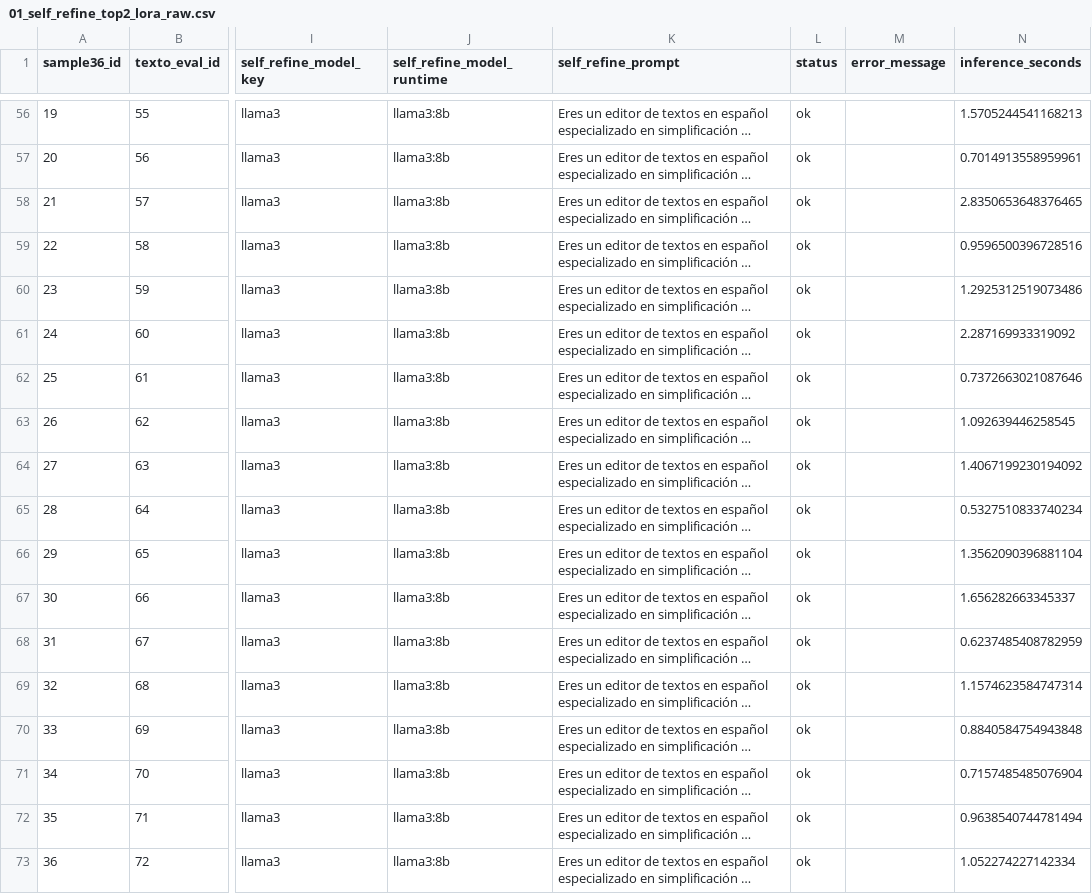
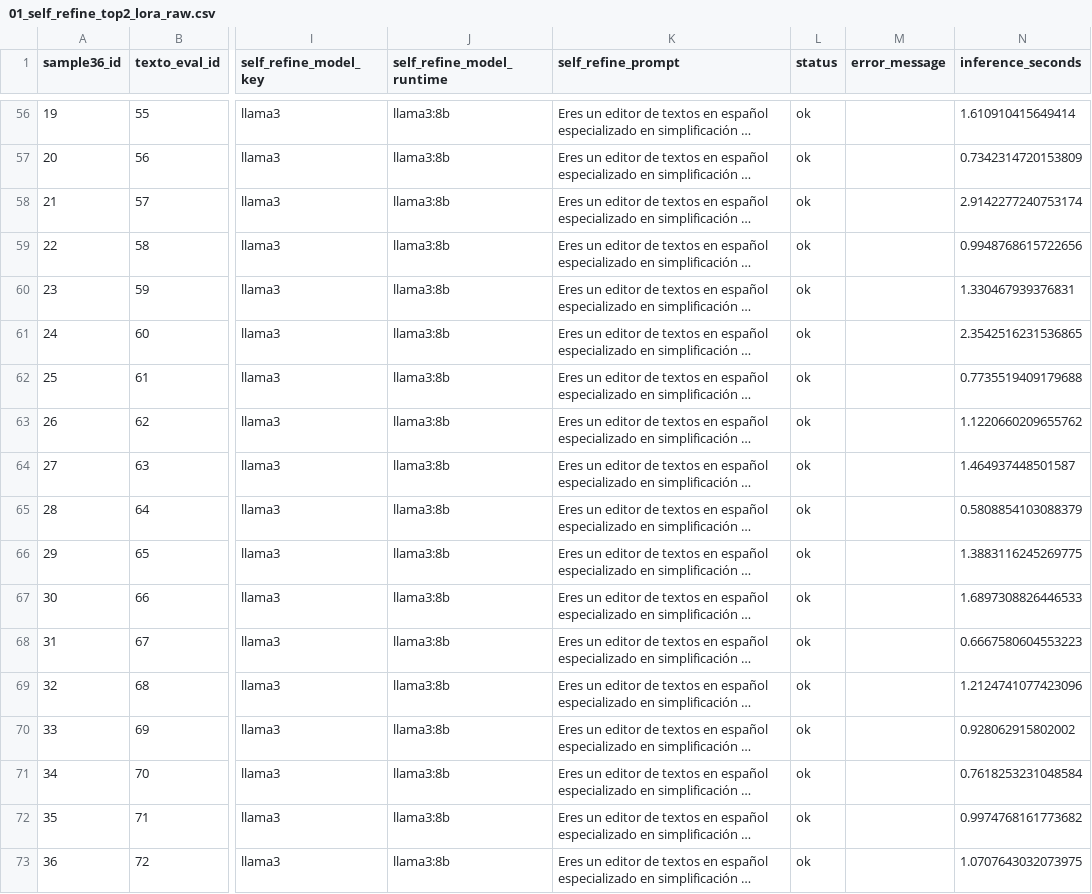
Before and after one commit to HarielPS/TT2, a CSV file: outputs/self_refine_top2_lora/01_self_refine_top2_lora_raw.csv, drawn as a sheet; only a part is shown, gaps mark what is left out; long unchanged cells end in …; the diff covers the shown part only; the diff names each change by its address in the sheet, - before the commit and + after, or states it on an @@ line.

```diff
--- a/outputs/self_refine_top2_lora/01_self_refine_top2_lora_raw.csv
+++ b/outputs/self_refine_top2_lora/01_self_refine_top2_lora_raw.csv
-N56 (inference_seconds): 1.5705244541168213
+N56 (inference_seconds): 1.610910415649414
-N57 (inference_seconds): 0.7014913558959961
+N57 (inference_seconds): 0.7342314720153809
-N58 (inference_seconds): 2.8350653648376465
+N58 (inference_seconds): 2.9142277240753174
-N59 (inference_seconds): 0.9596500396728516
+N59 (inference_seconds): 0.9948768615722656
-N60 (inference_seconds): 1.2925312519073486
+N60 (inference_seconds): 1.330467939376831
-N61 (inference_seconds): 2.287169933319092
+N61 (inference_seconds): 2.3542516231536865
-N62 (inference_seconds): 0.7372663021087646
+N62 (inference_seconds): 0.7735519409179688
-N63 (inference_seconds): 1.092639446258545
+N63 (inference_seconds): 1.1220660209655762
-N64 (inference_seconds): 1.4067199230194092
+N64 (inference_seconds): 1.464937448501587
-N65 (inference_seconds): 0.5327510833740234
+N65 (inference_seconds): 0.5808854103088379
-N66 (inference_seconds): 1.3562090396881104
+N66 (inference_seconds): 1.3883116245269775
-N67 (inference_seconds): 1.656282663345337
+N67 (inference_seconds): 1.6897308826446533
-N68 (inference_seconds): 0.6237485408782959
+N68 (inference_seconds): 0.6667580604553223
-N69 (inference_seconds): 1.1574623584747314
+N69 (inference_seconds): 1.2124741077423096
-N70 (inference_seconds): 0.8840584754943848
+N70 (inference_seconds): 0.928062915802002
-N71 (inference_seconds): 0.7157485485076904
+N71 (inference_seconds): 0.7618253231048584
-N72 (inference_seconds): 0.9638540744781494
+N72 (inference_seconds): 0.9974768161773682
-N73 (inference_seconds): 1.052274227142334
+N73 (inference_seconds): 1.0707643032073975
```
Also changed, not shown: 56 edited cells elsewhere in this file, outputs/self_refine_top2_lora/02_self_refine_top2_lora_metrics.csv, 9 other files.
